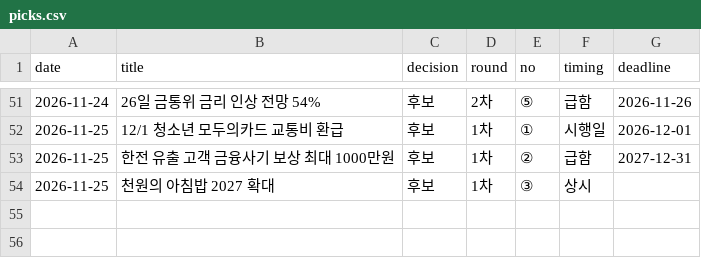
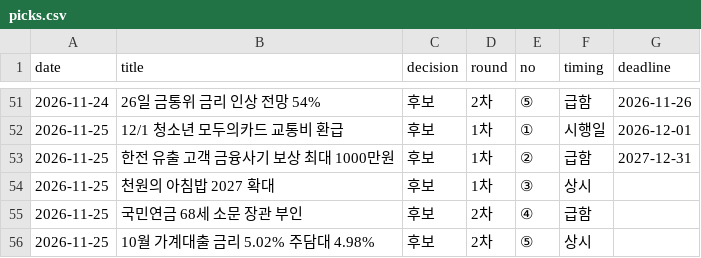
Before and after one commit to rkrjrl-ctrl/claude_drive, a CSV file: briefs/news/picks.csv, drawn as a sheet; only a part is shown, gaps mark what is left out.

```diff
--- a/briefs/news/picks.csv
+++ b/briefs/news/picks.csv
@@ -54 +54,3 @@ date,title,decision,round,no,timing,deadline
 2026-11-25,천원의 아침밥 2027 확대,후보,1차,③,상시,
+2026-11-25,국민연금 68세 소문 장관 부인,후보,2차,④,급함,
+2026-11-25,10월 가계대출 금리 5.02% 주담대 4.98%,후보,2차,⑤,상시,
```
Also changed, not shown: 1 other file.
